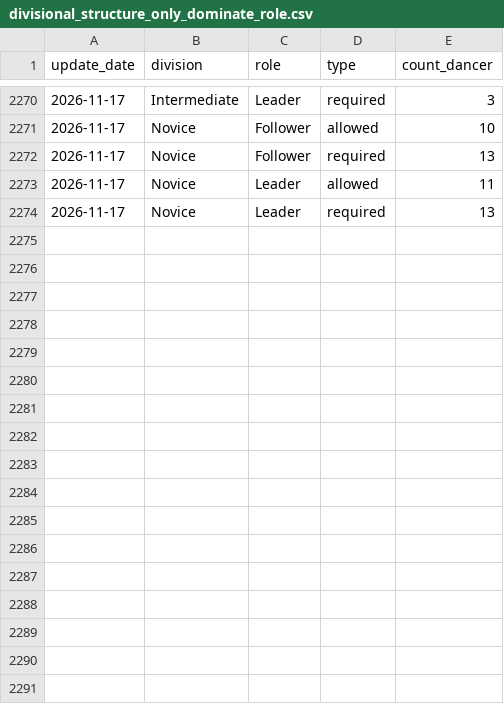
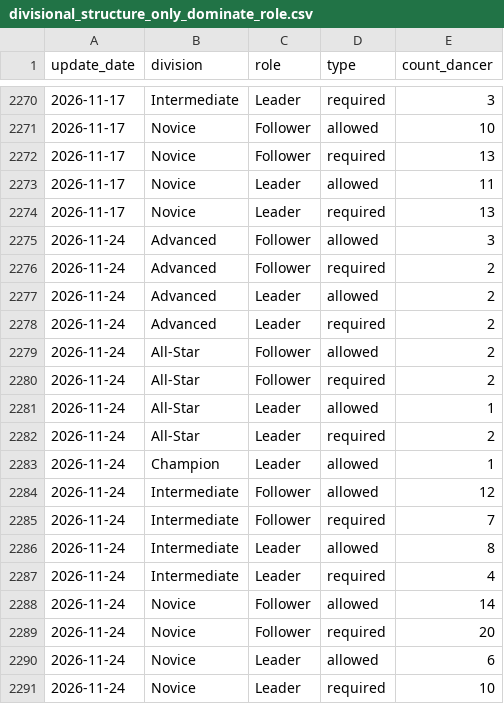
Before and after one commit to zlat1109/wsdc-data-pipeline, a CSV file: data/divisional_structure_only_dominate_role.csv, drawn as a sheet; only a part is shown, gaps mark what is left out.

```diff
--- a/data/divisional_structure_only_dominate_role.csv
+++ b/data/divisional_structure_only_dominate_role.csv
@@ -2274 +2274,18 @@ update_date,division,role,type,count_dancer
 2026-11-17,Novice,Leader,required,13
+2026-11-24,Advanced,Follower,allowed,3
+2026-11-24,Advanced,Follower,required,2
+2026-11-24,Advanced,Leader,allowed,2
+2026-11-24,Advanced,Leader,required,2
+2026-11-24,All-Star,Follower,allowed,2
+2026-11-24,All-Star,Follower,required,2
+2026-11-24,All-Star,Leader,allowed,1
+2026-11-24,All-Star,Leader,required,2
+2026-11-24,Champion,Leader,allowed,1
+2026-11-24,Intermediate,Follower,allowed,12
+2026-11-24,Intermediate,Follower,required,7
+2026-11-24,Intermediate,Leader,allowed,8
+2026-11-24,Intermediate,Leader,required,4
+2026-11-24,Novice,Follower,allowed,14
+2026-11-24,Novice,Follower,required,20
+2026-11-24,Novice,Leader,allowed,6
+2026-11-24,Novice,Leader,required,10
```
Also changed, not shown: data/changed_dancer_name_info.csv, data/dancer_transitions.csv, 20 other files.
